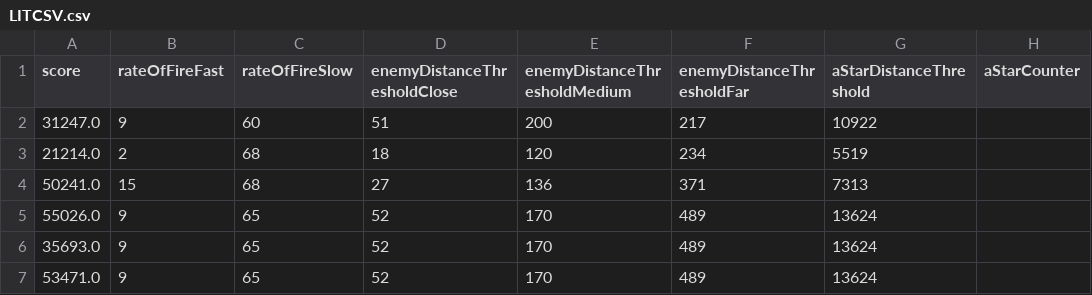
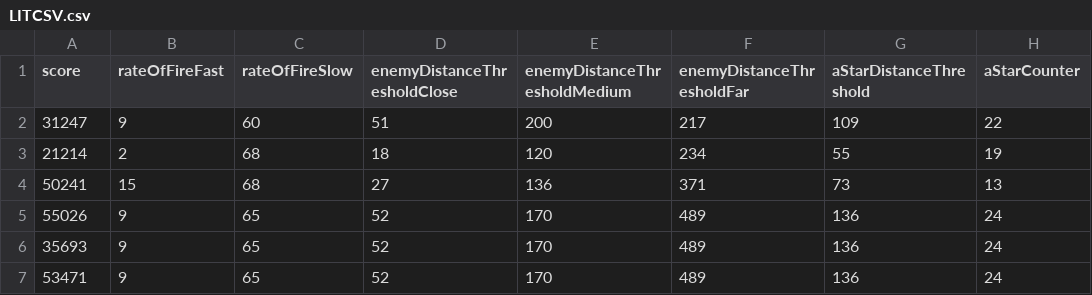
Before and after one commit to bneld/Artificial-Intelligence, a CSV file: src/LITCSV.csv, drawn as a sheet.

```diff
--- a/src/LITCSV.csv
+++ b/src/LITCSV.csv
@@ -1,7 +1,7 @@
 score,rateOfFireFast,rateOfFireSlow,enemyDistanceThresholdClose,enemyDistanceThresholdMedium,enemyDistanceThresholdFar,aStarDistanceThreshold,aStarCounter
-31247.0,9,60,51,200,217,10922
-21214.0,2,68,18,120,234,5519
-50241.0,15,68,27,136,371,7313
-55026.0,9,65,52,170,489,13624
-35693.0,9,65,52,170,489,13624
-53471.0,9,65,52,170,489,13624
+31247,9,60,51,200,217,109,22
+21214,2,68,18,120,234,55,19
+50241,15,68,27,136,371,73,13
+55026,9,65,52,170,489,136,24
+35693,9,65,52,170,489,136,24
+53471,9,65,52,170,489,136,24
```
Also changed, not shown: 7 other files.
